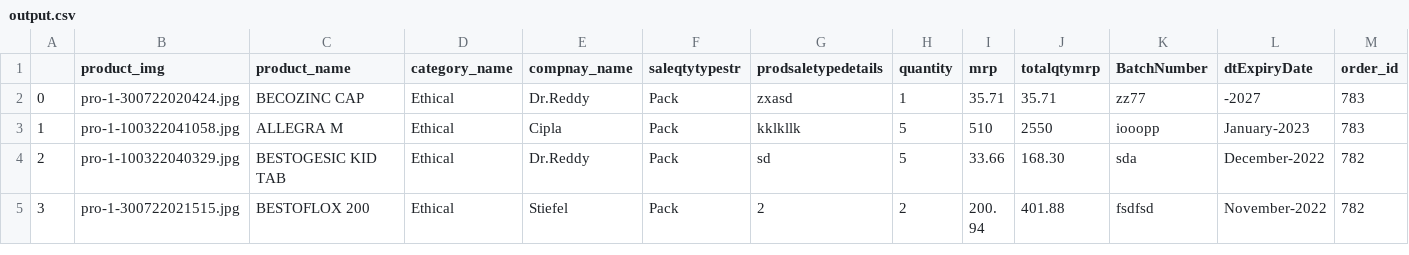
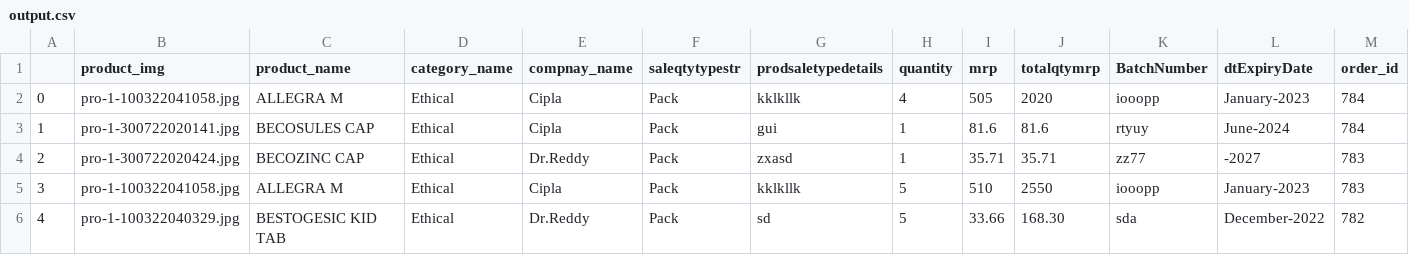
Before and after one commit to geeky8/voice-based-navigation-with-recommendations, a CSV file: output.csv, drawn as a sheet; only a part is shown; the shorter side is filled out with more unchanged rows; addresses are those after the commit; the diff names each change by its address in the sheet, - before the commit and + after, or states it on an @@ line.

Commit message:
Add files via upload

```diff
--- a/output.csv
+++ b/output.csv
+row 2: 0 | pro-1-100322041058.jpg | ALLEGRA M | Ethical | Cipla | Pack | kklkllk | 4 | 505 | 2020 | iooopp | January-2023 | 784
+row 3: 1 | pro-1-300722020141.jpg | BECOSULES CAP | Ethical | Cipla | Pack | gui | 1 | 81.6 | 81.6 | rtyuy | June-2024 | 784
@@ column A renumbered from row 4 down @@
```
